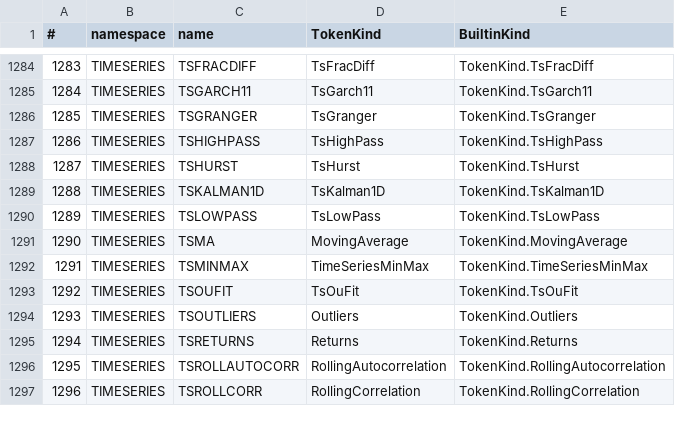
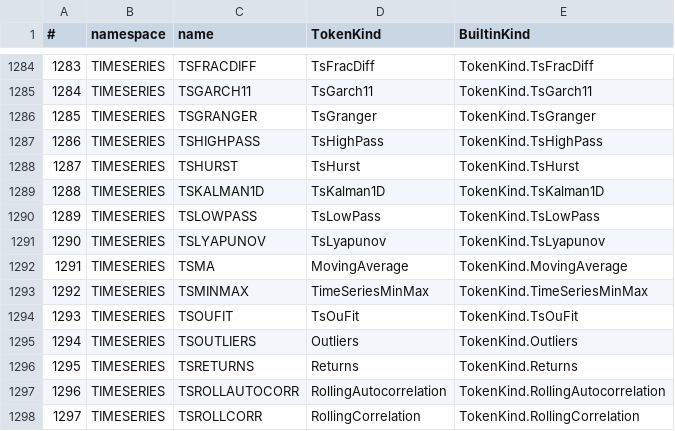
Before and after one commit to c-vision/GMBasic, a CSV file: GMBasicSharp/common/Registry/stdlib_tokens_unique.csv, drawn as a sheet; only a part is shown, gaps mark what is left out; addresses are those after the commit; the diff names each change by its address in the sheet, - before the commit and + after, or states it on an @@ line.

```diff
--- a/GMBasicSharp/common/Registry/stdlib_tokens_unique.csv
+++ b/GMBasicSharp/common/Registry/stdlib_tokens_unique.csv
+row 1291: 1290 | TIMESERIES | TSLYAPUNOV | TsLyapunov | TokenKind.TsLyapunov
@@ column A (#) renumbered from row 1292 down @@
```
Also changed, not shown: GMBasicSharp/common/Registry/stdlib_tokens.csv, GMBasicSharp/common/Registry/surface.csv, 33 other files.
